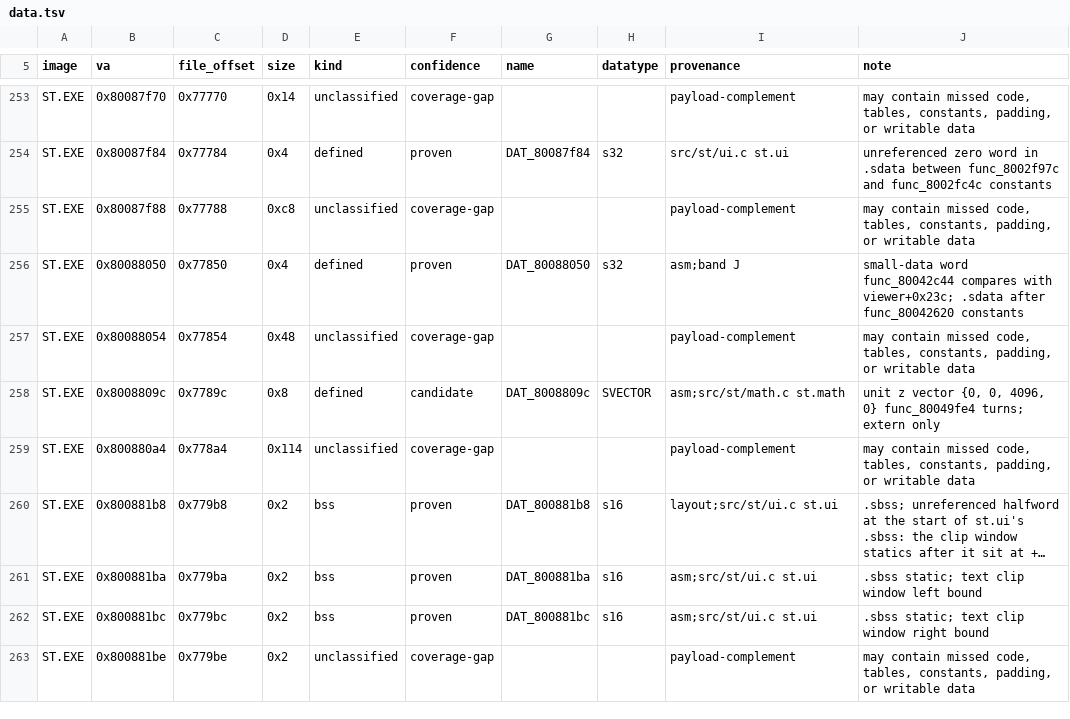
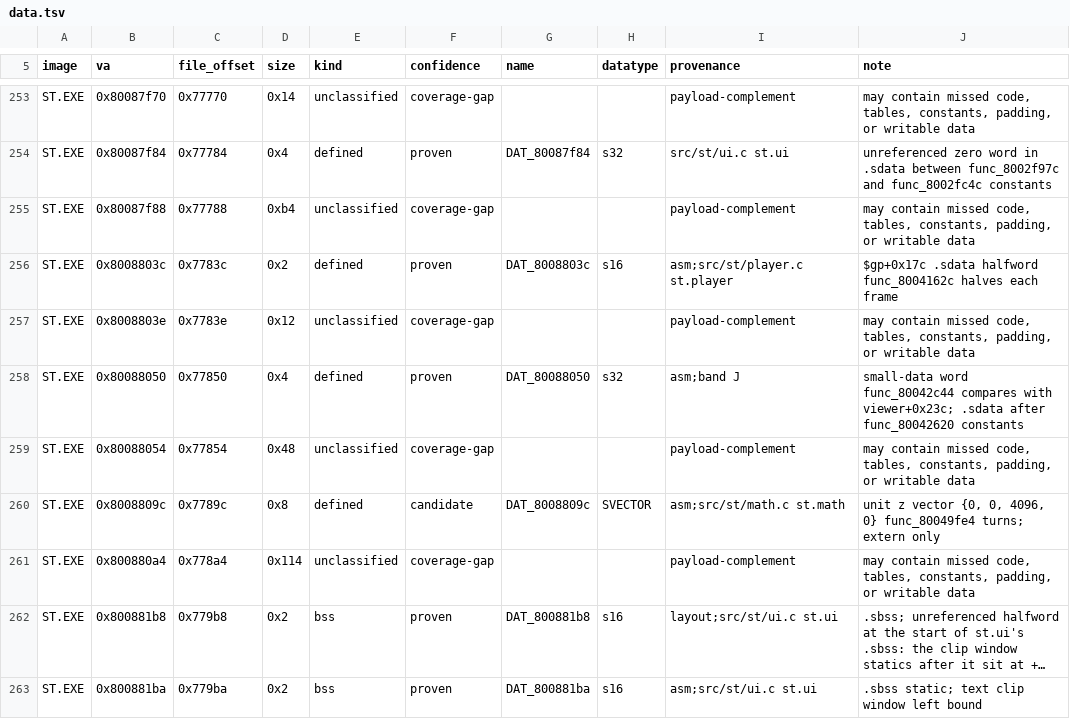
Before and after one commit to Voicedrew11/shadow-tower-decomp, a TSV file: config/retail/data.tsv, drawn as a sheet; only a part is shown, gaps mark what is left out; the shorter side is filled out with more unchanged rows; long unchanged cells end in ….

```diff
--- a/config/retail/data.tsv
+++ b/config/retail/data.tsv
@@ -254,3 +254,5 @@ ST.EXE	0x80087f70	0x77770	0x14	unclassified	coverage-gap			payload-complement	ma
 ST.EXE	0x80087f84	0x77784	0x4	defined	proven	DAT_80087f84	s32	src/st/ui.c st.ui	unreferenced zero word in .sdata between func_8002f97c and func_8002fc4c constants
-ST.EXE	0x80087f88	0x77788	0xc8	unclassified	coverage-gap			payload-complement	may contain missed code, tables, constants, padding, or writable data
+ST.EXE	0x80087f88	0x77788	0xb4	unclassified	coverage-gap			payload-complement	may contain missed code, tables, constants, padding, or writable data
+ST.EXE	0x8008803c	0x7783c	0x2	defined	proven	DAT_8008803c	s16	asm;src/st/player.c st.player	$gp+0x17c .sdata halfword func_8004162c halves each frame
+ST.EXE	0x8008803e	0x7783e	0x12	unclassified	coverage-gap			payload-complement	may contain missed code, tables, constants, padding, or writable data
 ST.EXE	0x80088050	0x77850	0x4	defined	proven	DAT_80088050	s32	asm;band J	small-data word func_80042c44 compares with viewer+0x23c; .sdata after func_80042620 constants
```
Also changed, not shown: config/retail/data_identities.tsv, 14 other files.
